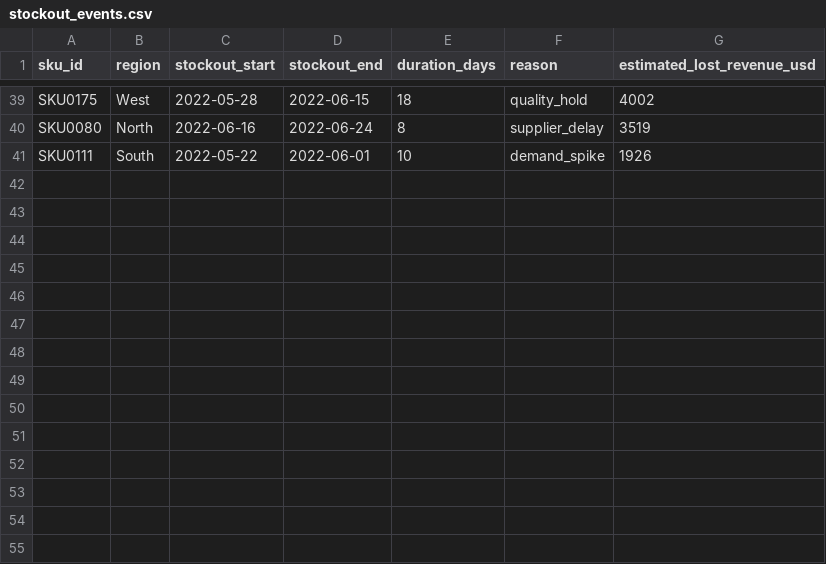
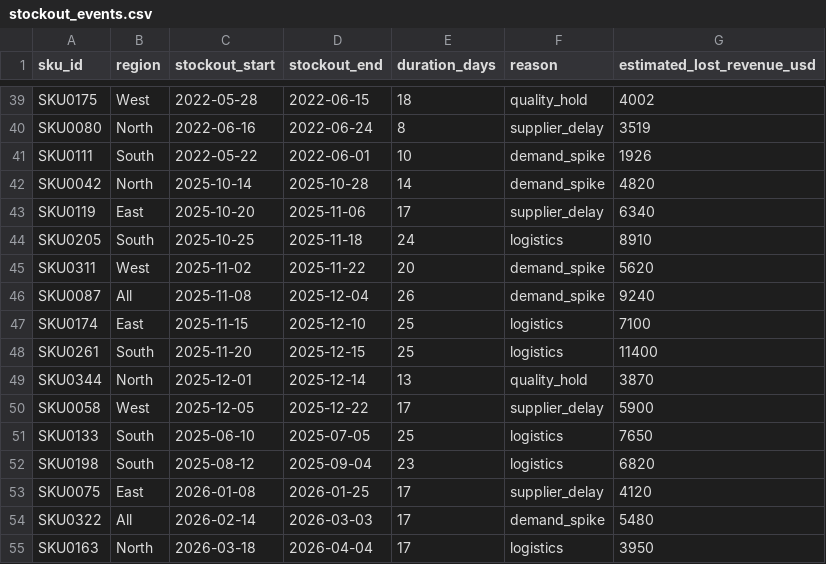
Before and after one commit to Sameerna/cpg-sales-analytics, a CSV file: data/raw/stockout_events.csv, drawn as a sheet; only a part is shown, gaps mark what is left out.

```diff
--- a/data/raw/stockout_events.csv
+++ b/data/raw/stockout_events.csv
@@ -41 +41,15 @@ SKU0080,North,2022-06-16,2022-06-24,8,supplier_delay,3519
 SKU0111,South,2022-05-22,2022-06-01,10,demand_spike,1926
+SKU0042,North,2025-10-14,2025-10-28,14,demand_spike,4820
+SKU0119,East,2025-10-20,2025-11-06,17,supplier_delay,6340
+SKU0205,South,2025-10-25,2025-11-18,24,logistics,8910
+SKU0311,West,2025-11-02,2025-11-22,20,demand_spike,5620
+SKU0087,All,2025-11-08,2025-12-04,26,demand_spike,9240
+SKU0174,East,2025-11-15,2025-12-10,25,logistics,7100
+SKU0261,South,2025-11-20,2025-12-15,25,logistics,11400
+SKU0344,North,2025-12-01,2025-12-14,13,quality_hold,3870
+SKU0058,West,2025-12-05,2025-12-22,17,supplier_delay,5900
+SKU0133,South,2025-06-10,2025-07-05,25,logistics,7650
+SKU0198,South,2025-08-12,2025-09-04,23,logistics,6820
+SKU0075,East,2026-01-08,2026-01-25,17,supplier_delay,4120
+SKU0322,All,2026-02-14,2026-03-03,17,demand_spike,5480
+SKU0163,North,2026-03-18,2026-04-04,17,logistics,3950
```
Also changed, not shown: data/raw/competitor_activity.csv, data/raw/weather_data.csv, 20 other files.
